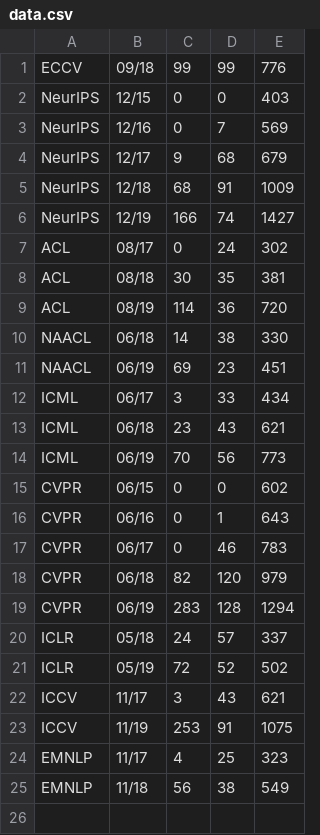
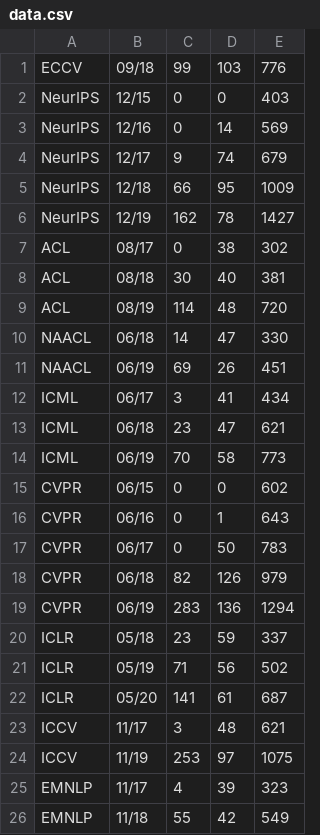
Before and after one commit to Chillee/pytorch-vs-tensorflow, a CSV file: data_analysis/data.csv, drawn as a sheet.

Commit message:
Updated for ICLR 2020

```diff
--- a/data_analysis/data.csv
+++ b/data_analysis/data.csv
@@ -1,25 +1,26 @@
-ECCV,09/18,99,99,776
+ECCV,09/18,99,103,776
 NeurIPS,12/15,0,0,403
-NeurIPS,12/16,0,7,569
-NeurIPS,12/17,9,68,679
-NeurIPS,12/18,68,91,1009
-NeurIPS,12/19,166,74,1427
-ACL,08/17,0,24,302
-ACL,08/18,30,35,381
-ACL,08/19,114,36,720
-NAACL,06/18,14,38,330
-NAACL,06/19,69,23,451
-ICML,06/17,3,33,434
-ICML,06/18,23,43,621
-ICML,06/19,70,56,773
+NeurIPS,12/16,0,14,569
+NeurIPS,12/17,9,74,679
+NeurIPS,12/18,66,95,1009
+NeurIPS,12/19,162,78,1427
+ACL,08/17,0,38,302
+ACL,08/18,30,40,381
+ACL,08/19,114,48,720
+NAACL,06/18,14,47,330
+NAACL,06/19,69,26,451
+ICML,06/17,3,41,434
+ICML,06/18,23,47,621
+ICML,06/19,70,58,773
 CVPR,06/15,0,0,602
 CVPR,06/16,0,1,643
-CVPR,06/17,0,46,783
-CVPR,06/18,82,120,979
-CVPR,06/19,283,128,1294
-ICLR,05/18,24,57,337
-ICLR,05/19,72,52,502
-ICCV,11/17,3,43,621
-ICCV,11/19,253,91,1075
-EMNLP,11/17,4,25,323
-EMNLP,11/18,56,38,549
+CVPR,06/17,0,50,783
+CVPR,06/18,82,126,979
+CVPR,06/19,283,136,1294
+ICLR,05/18,23,59,337
+ICLR,05/19,71,56,502
+ICLR,05/20,141,61,687
+ICCV,11/17,3,48,621
+ICCV,11/19,253,97,1075
+EMNLP,11/17,4,39,323
+EMNLP,11/18,55,42,549
```
Also changed, not shown: 4 other files.
